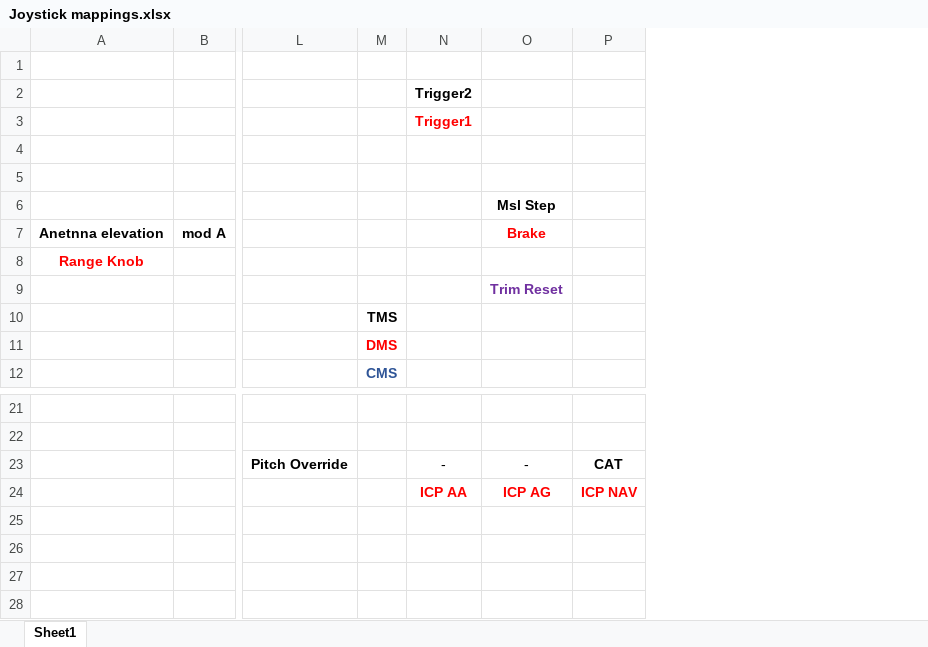
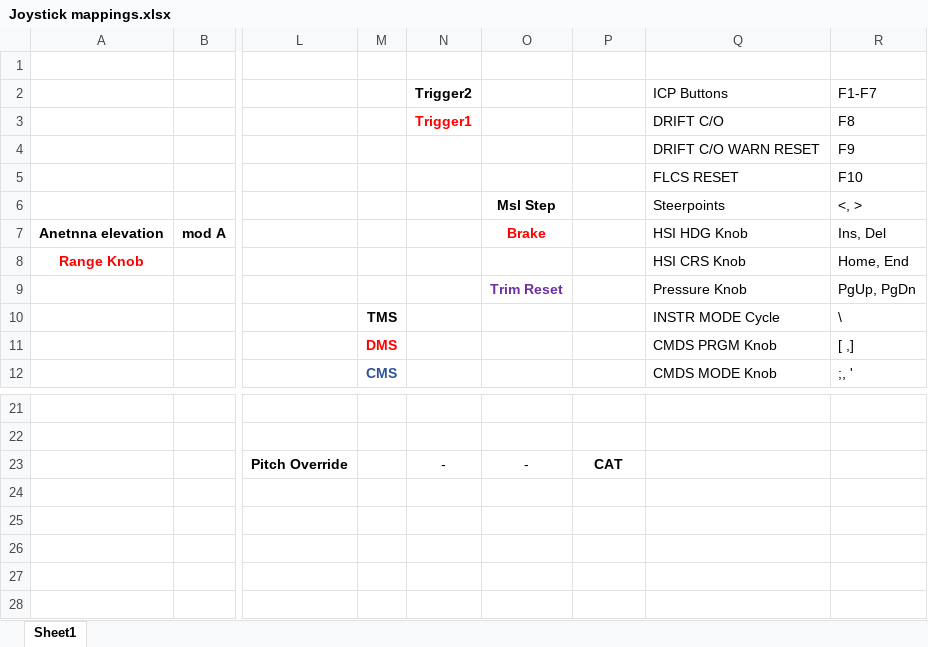
Before and after one commit to 3igen3ggy/Falcon, an Excel workbook: After Format/Joystick mappings.xlsx, sheet Sheet1, drawn as a sheet; only a part is shown, gaps mark what is left out; values as stored, in another font and other column widths than the file's, no borders; charts and pictures not drawn; rows hold the shown columns only; the diff names each change by its address in the sheet, - before the commit and + after, or states it on an @@ line.

```diff
--- a/After Format/Joystick mappings.xlsx (sheet Sheet1)
+++ b/After Format/Joystick mappings.xlsx (sheet Sheet1)
+column Q (ICP Buttons), rows 3-12: DRIFT C/O | DRIFT C/O WARN RESET | FLCS RESET | Steerpoints | HSI HDG Knob | HSI CRS Knob | Pressure Knob | INSTR MODE Cycle | CMDS PRGM Knob | CMDS MODE Knob
+column R (F1-F7), rows 3-12: F8 | F9 | F10 | <, > | Ins, Del | Home, End | PgUp, PgDn | \ | [ ,] | ;, '
-row 4: (empty)
+row 4:  |  |  |  |  |  |  | DRIFT C/O WARN RESET | F9
-row 5: (empty)
+row 5:  |  |  |  |  |  |  | FLCS RESET | F10
-N24 (Trigger2): ICP AA
+N24 (Trigger2): (empty)
-O24: ICP AG
+O24: (empty)
-P24: ICP NAV
+P24: (empty)
```
Also changed, not shown: 10 other files.
